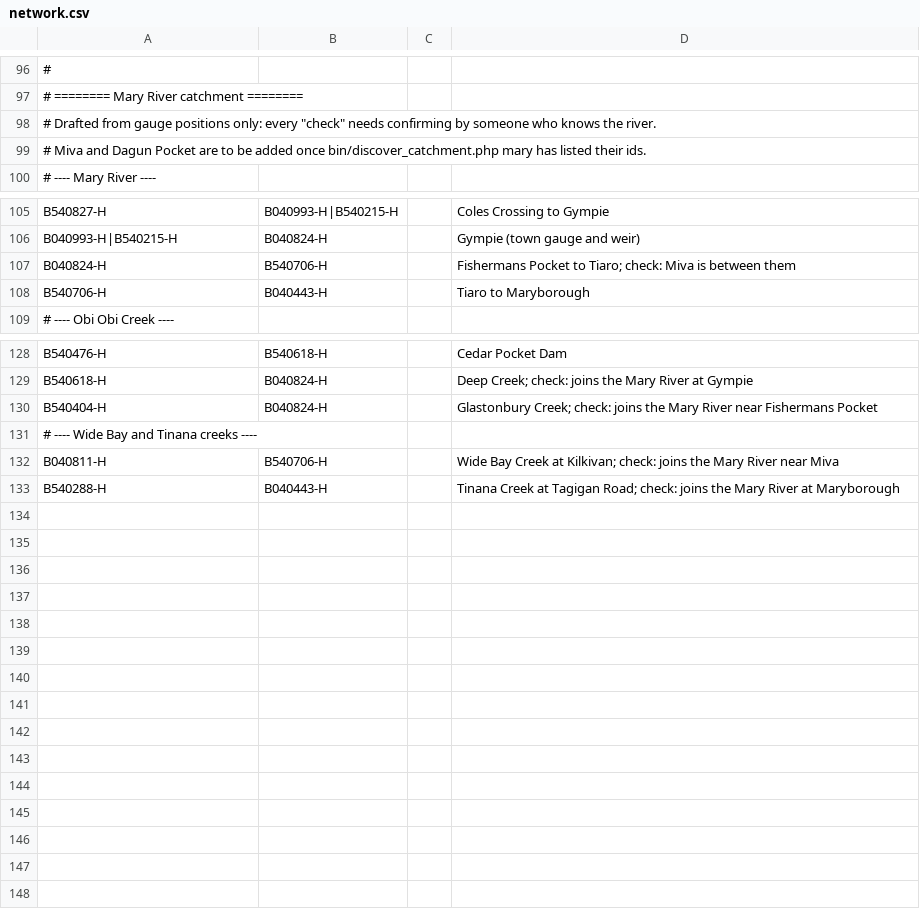
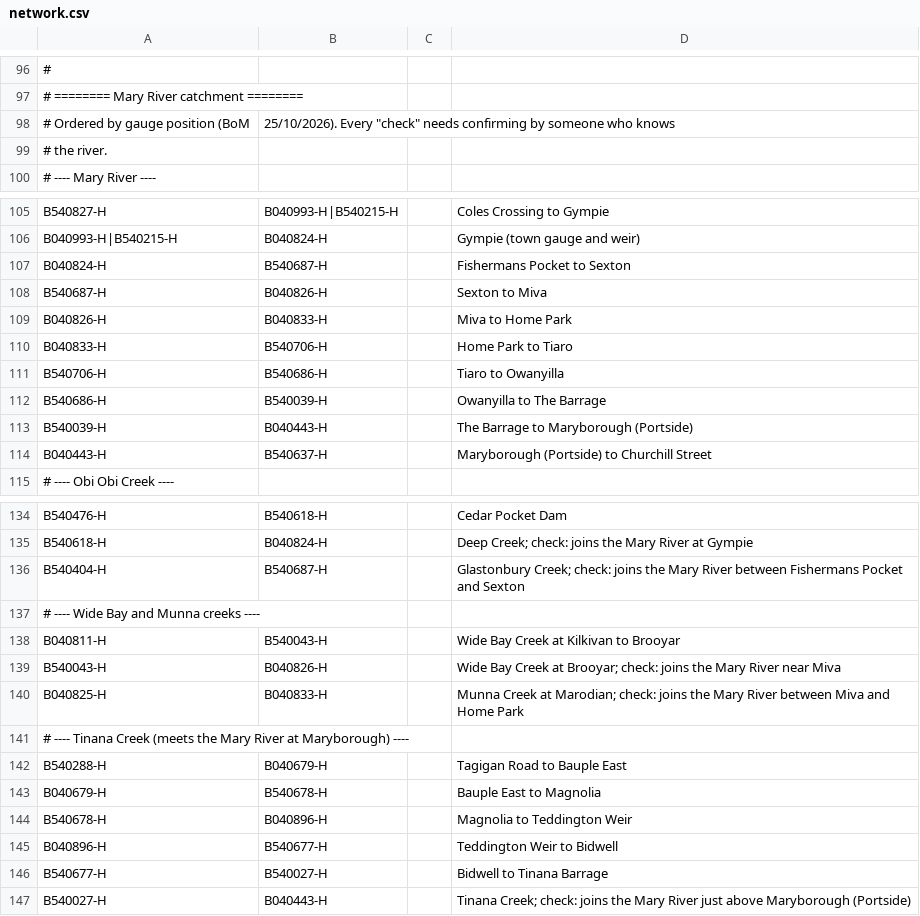
Before and after one commit to verzog/floodwatcher, a CSV file: data/network.csv, drawn as a sheet; only a part is shown, gaps mark what is left out; removed rows and columns are numbered as before the commit, all else as after; the diff names each change by its address in the sheet, - before the commit and + after, or states it on an @@ line.

```diff
--- a/data/network.csv
+++ b/data/network.csv
-row 98: # Drafted from gauge positions only: every "check" needs confirming by someone who knows the river.
+row 98: # Ordered by gauge position (BoM | 25/10/2026). Every "check" needs confirming by someone who knows
-A99: # Miva and Dagun Pocket are to be added once bin/discover_catchment.php mary has listed their ids.
+A99: # the river.
-B107: B540706-H
+B107: B540687-H
-D107: Fishermans Pocket to Tiaro; check: Miva is between them
+D107: Fishermans Pocket to Sexton
+row 108: B540687-H | B040826-H |  | Sexton to Miva
+row 109: B040826-H | B040833-H |  | Miva to Home Park
+row 110: B040833-H | B540706-H |  | Home Park to Tiaro
-B111: B040443-H
+B111: B540686-H
-D111: Tiaro to Maryborough
+D111: Tiaro to Owanyilla
+row 112: B540686-H | B540039-H |  | Owanyilla to The Barrage
+row 113: B540039-H | B040443-H |  | The Barrage to Maryborough (Portside)
+row 114: B040443-H | B540637-H |  | Maryborough (Portside) to Churchill Street
-B136: B040824-H
+B136: B540687-H
-D136: …Mary River near Fishermans Pocket
+D136: …Mary River between Fishermans Pocket and Sexton
-A137: # ---- Wide Bay and Tinana creeks ----
+A137: # ---- Wide Bay and Munna creeks ----
-B138: B540706-H
+B138: B540043-H
-D138: …Creek at Kilkivan; check: joins the Mary River near Miva
+D138: …Creek at Kilkivan to Brooyar
+row 139: B540043-H | B040826-H |  | Wide Bay Creek at Brooyar; check: joins the Mary River near Miva
+row 140: B040825-H | B040833-H |  | Munna Creek at Marodian; check: joins the Mary River between Miva and Home Park
+row 141: # ---- Tinana Creek (meets the Mary River at Maryborough) ----
-B142: B040443-H
+B142: B040679-H
-D142: Tinana Creek at Tagigan Road; check: joins the Mary River at Maryborough
+D142: Tagigan Road to Bauple East
+row 143: B040679-H | B540678-H |  | Bauple East to Magnolia
+row 144: B540678-H | B040896-H |  | Magnolia to Teddington Weir
+row 145: B040896-H | B540677-H |  | Teddington Weir to Bidwell
+row 146: B540677-H | B540027-H |  | Bidwell to Tinana Barrage
+row 147: B540027-H | B040443-H |  | Tinana Creek; check: joins the Mary River just above Maryborough (Portside)
```
